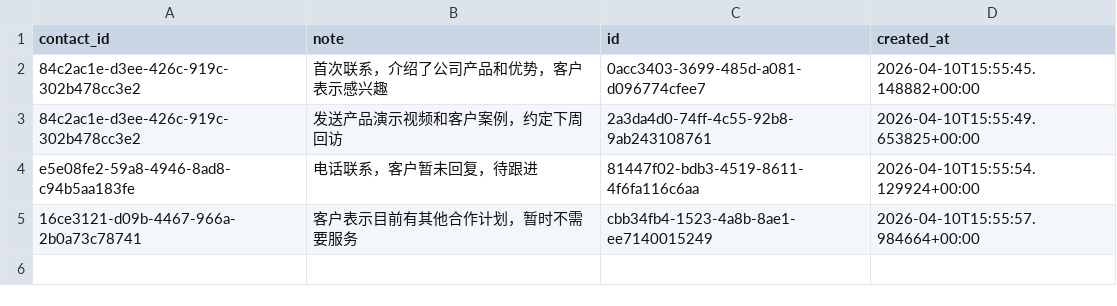
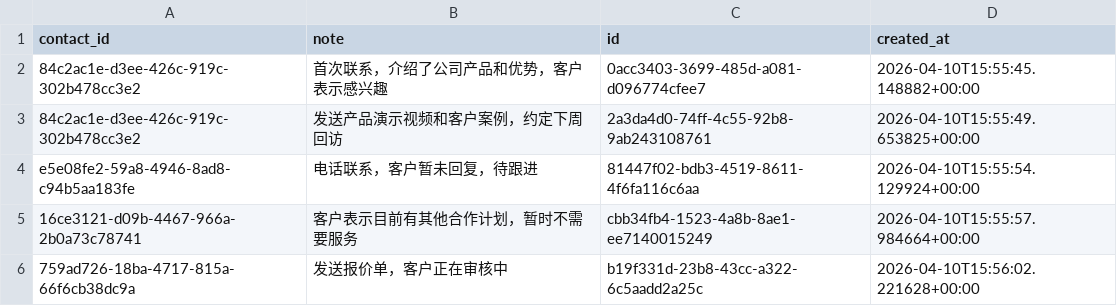
Before and after one commit to caochun/my-crm, a CSV file: interactions.csv, drawn as a sheet; the diff names each change by its address in the sheet, - before the commit and + after, or states it on an @@ line.

Commit message:
add row to interactions: b19f331d-23b8-43cc-a322-6c5aadd2a25c

```diff
--- a/interactions.csv
+++ b/interactions.csv
+row 6: 759ad726-18ba-4717-815a-66f6cb38dc9a | 发送报价单，客户正在审核中 | b19f331d-23b8-43cc-a322-6c5aadd2a25c | 2026-04-10T15:56:02.221628+00:00
```
